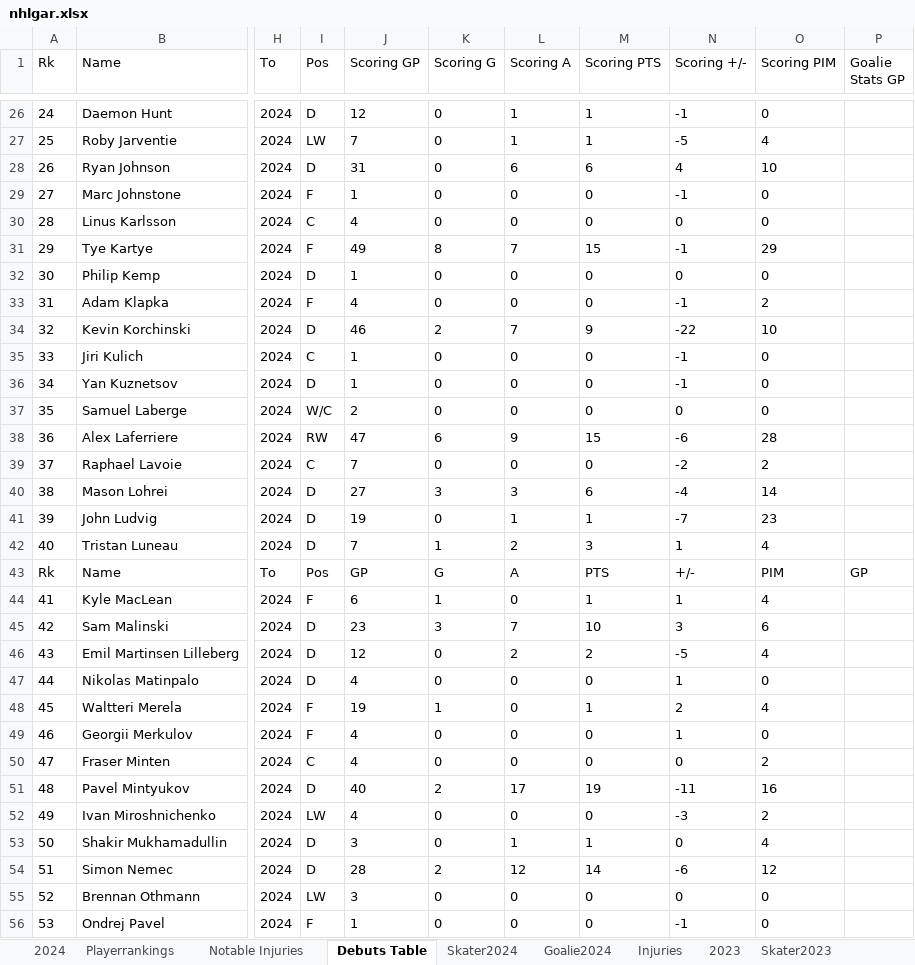
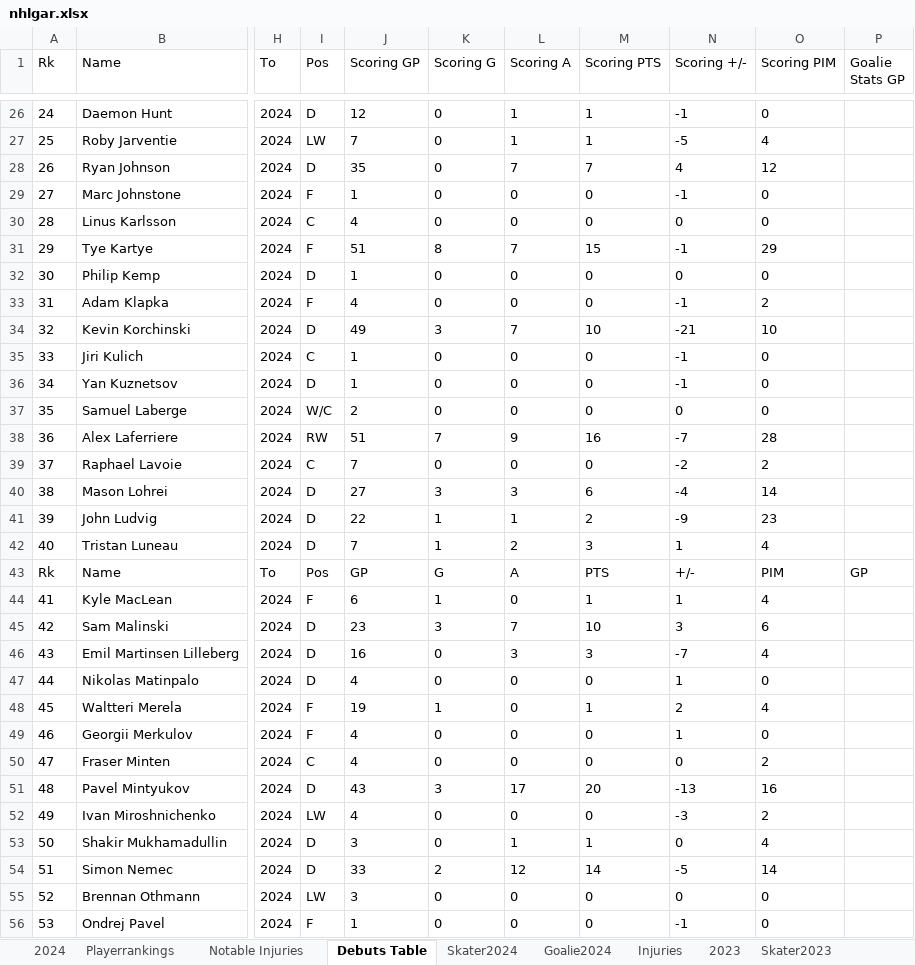
Before and after one commit to TeslaTruther/Hockey-Model, an Excel workbook: nhlgar.xlsx, sheet Debuts Table, drawn as a sheet; only a part is shown, gaps mark what is left out; values as stored, in another font and other column widths than the file's, no borders; table styles not drawn; the diff covers the shown part only; the diff names each change by its address in the sheet, - before the commit and + after, or states it on an @@ line.

```diff
--- a/nhlgar.xlsx (sheet Debuts Table)
+++ b/nhlgar.xlsx (sheet Debuts Table)
-J28 (Scoring GP): 31
+J28 (Scoring GP): 35
-L28 (Scoring A): 6
+L28 (Scoring A): 7
-M28 (Scoring PTS): 6
+M28 (Scoring PTS): 7
-O28 (Scoring PIM): 10
+O28 (Scoring PIM): 12
-J31 (Scoring GP): 49
+J31 (Scoring GP): 51
-J34 (Scoring GP): 46
+J34 (Scoring GP): 49
-K34 (Scoring G): 2
+K34 (Scoring G): 3
-M34 (Scoring PTS): 9
+M34 (Scoring PTS): 10
-N34 (Scoring +/-): -22
+N34 (Scoring +/-): -21
-J38 (Scoring GP): 47
+J38 (Scoring GP): 51
-K38 (Scoring G): 6
+K38 (Scoring G): 7
-M38 (Scoring PTS): 15
+M38 (Scoring PTS): 16
-N38 (Scoring +/-): -6
+N38 (Scoring +/-): -7
-J41 (Scoring GP): 19
+J41 (Scoring GP): 22
-K41 (Scoring G): 0
+K41 (Scoring G): 1
-M41 (Scoring PTS): 1
+M41 (Scoring PTS): 2
-N41 (Scoring +/-): -7
+N41 (Scoring +/-): -9
-J46 (Scoring GP): 12
+J46 (Scoring GP): 16
-L46 (Scoring A): 2
+L46 (Scoring A): 3
-M46 (Scoring PTS): 2
+M46 (Scoring PTS): 3
-N46 (Scoring +/-): -5
+N46 (Scoring +/-): -7
-J51 (Scoring GP): 40
+J51 (Scoring GP): 43
-K51 (Scoring G): 2
+K51 (Scoring G): 3
-M51 (Scoring PTS): 19
+M51 (Scoring PTS): 20
-N51 (Scoring +/-): -11
+N51 (Scoring +/-): -13
-J54 (Scoring GP): 28
+J54 (Scoring GP): 33
-N54 (Scoring +/-): -6
+N54 (Scoring +/-): -5
-O54 (Scoring PIM): 12
+O54 (Scoring PIM): 14
```
Also changed, not shown: 1 added row, 49 edited cells and row numbers in column A elsewhere in this sheet, sheet Skater Statistics Table, sheet Goalie Statistics Table, sheet Injuries, sheet Skater2024, sheet Playerrankings, sheet 2024, 2 more sheets, formulas that keep their value, 3 other files.
